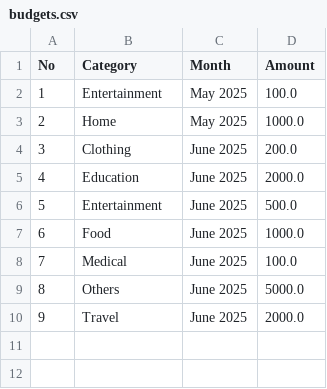
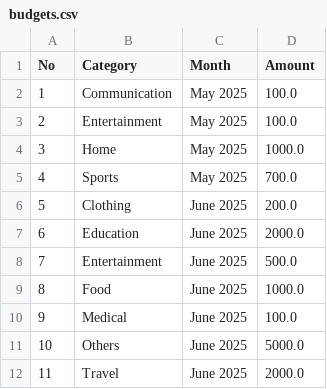
Before and after one commit to jhr419/SoftwareProject, a CSV file: data/budgets.csv, drawn as a sheet; addresses are those after the commit; the diff names each change by its address in the sheet, - before the commit and + after, or states it on an @@ line.

```diff
--- a/data/budgets.csv
+++ b/data/budgets.csv
+row 2: 1 | Communication | May 2025 | 100.0
@@ column A (No) renumbered from row 3 down @@
+row 5: 4 | Sports | May 2025 | 700.0
```
Also changed, not shown: data/expenses.csv, 32 other files.
